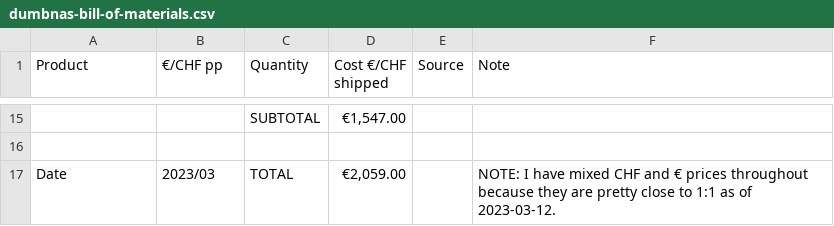
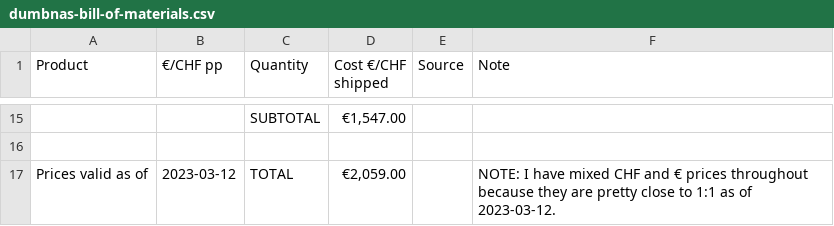
Before and after one commit to theodric/NASty, a CSV file: dumbnas-bill-of-materials.csv, drawn as a sheet; only a part is shown, gaps mark what is left out; the diff names each change by its address in the sheet, - before the commit and + after, or states it on an @@ line.

```diff
--- a/dumbnas-bill-of-materials.csv
+++ b/dumbnas-bill-of-materials.csv
-A17 (Product): Date
+A17 (Product): Prices valid as of
-B17 (€/CHF pp): 2023/03
+B17 (€/CHF pp): 2023-03-12
```
